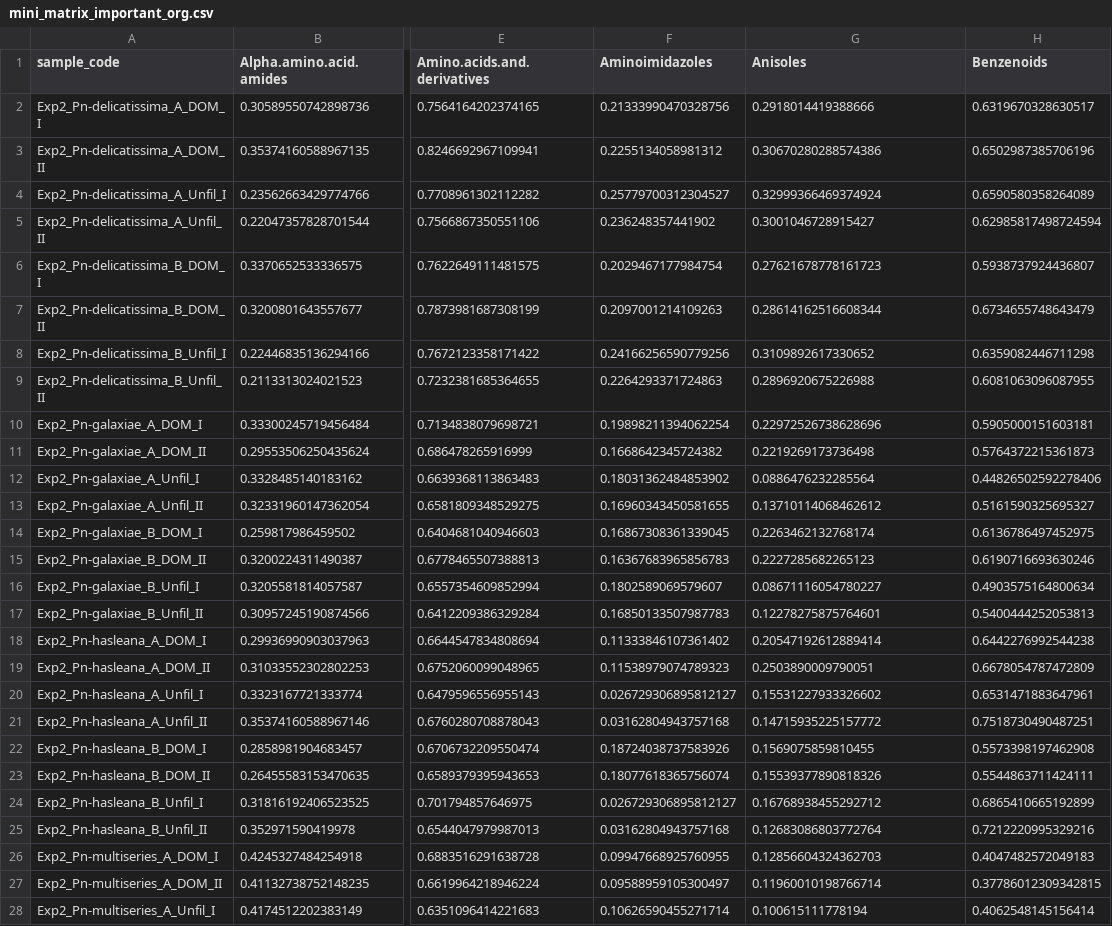
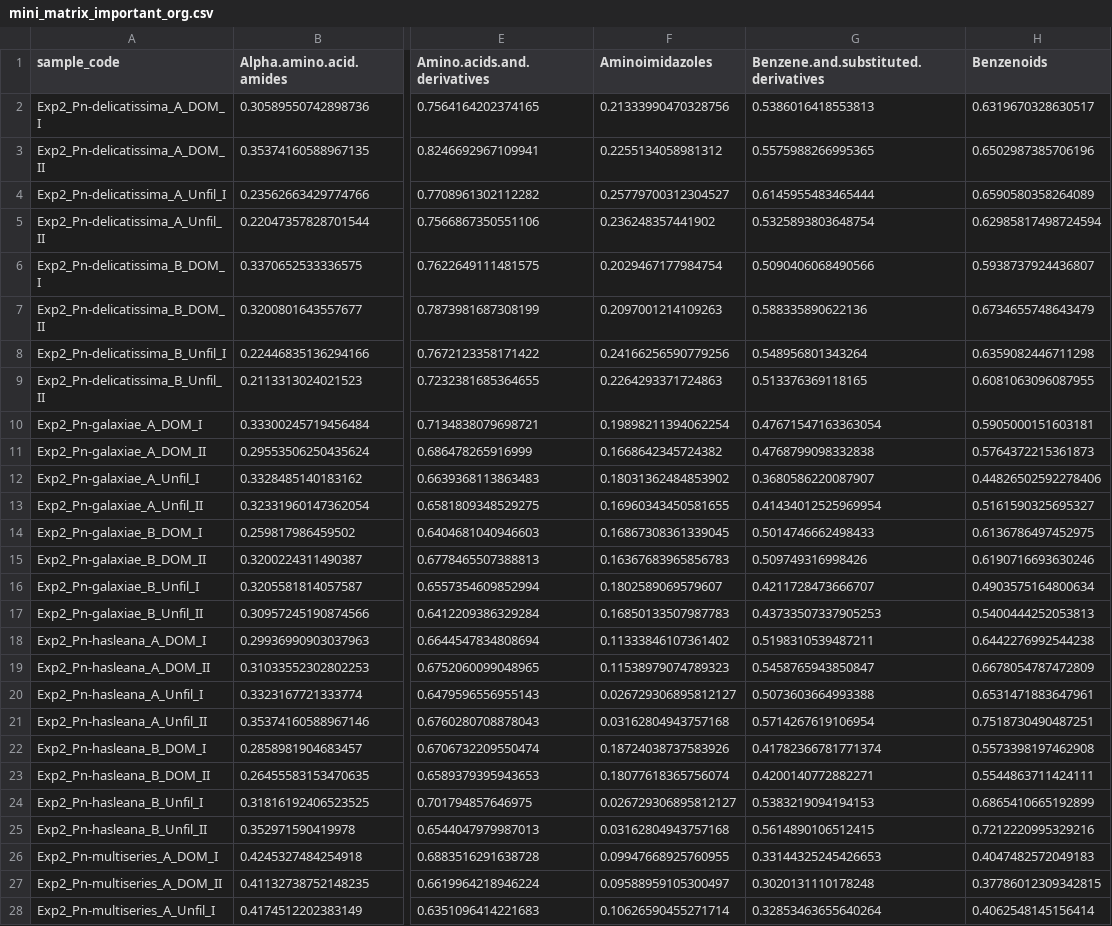
Before and after one commit to Zquinlan/pseudonitzschia_Koester, a CSV file: Data/Analyzed/mini_matrix_important_org.csv, drawn as a sheet; only a part is shown, gaps mark what is left out; the diff covers the shown part only; the diff names each change by its address in the sheet, - before the commit and + after, or states it on an @@ line.

```diff
--- a/Data/Analyzed/mini_matrix_important_org.csv
+++ b/Data/Analyzed/mini_matrix_important_org.csv
-G1: Anisoles
+G1: Benzene.and.substituted.derivatives
-G2: 0.2918014419388666
+G2: 0.5386016418553813
-G3: 0.30670280288574386
+G3: 0.5575988266995365
-G4: 0.32999366469374924
+G4: 0.6145955483465444
-G5: 0.3001046728915427
+G5: 0.5325893803648754
-G6: 0.27621678778161723
+G6: 0.5090406068490566
-G7: 0.28614162516608344
+G7: 0.588335890622136
-G8: 0.3109892617330652
+G8: 0.548956801343264
-G9: 0.2896920675226988
+G9: 0.513376369118165
-G10: 0.22972526738628696
+G10: 0.47671547163363054
-G11: 0.2219269173736498
+G11: 0.4768799098332838
-G12: 0.0886476232285564
+G12: 0.3680586220087907
-G13: 0.13710114068462612
+G13: 0.41434012525969954
-G14: 0.2263462132768174
+G14: 0.5014746662498433
-G15: 0.2227285682265123
+G15: 0.509749316998426
-G16: 0.08671116054780227
+G16: 0.4211728473666707
-G17: 0.12278275875764601
+G17: 0.43733507337905253
-G18: 0.20547192612889414
+G18: 0.5198310539487211
-G19: 0.2503890009790051
+G19: 0.5458765943850847
-G20: 0.15531227933326602
+G20: 0.5073603664993388
-G21: 0.14715935225157772
+G21: 0.5714267619106954
-G22: 0.1569075859810455
+G22: 0.41782366781771374
-G23: 0.15539377890818326
+G23: 0.4200140772882271
-G24: 0.16768938455292712
+G24: 0.5383219094194153
-G25: 0.12683086803772764
+G25: 0.5614890106512415
-G26: 0.12856604324362703
+G26: 0.33144325245426653
-G27: 0.11960010198766714
+G27: 0.3020131110178248
-G28: 0.100615111778194
+G28: 0.32853463655640264
```
Also changed, not shown: 13 edited cells elsewhere in this file, Data/Analyzed/compound_mixed_hc.csv, Data/Analyzed/compound_org_hc.csv, 28 other files.
